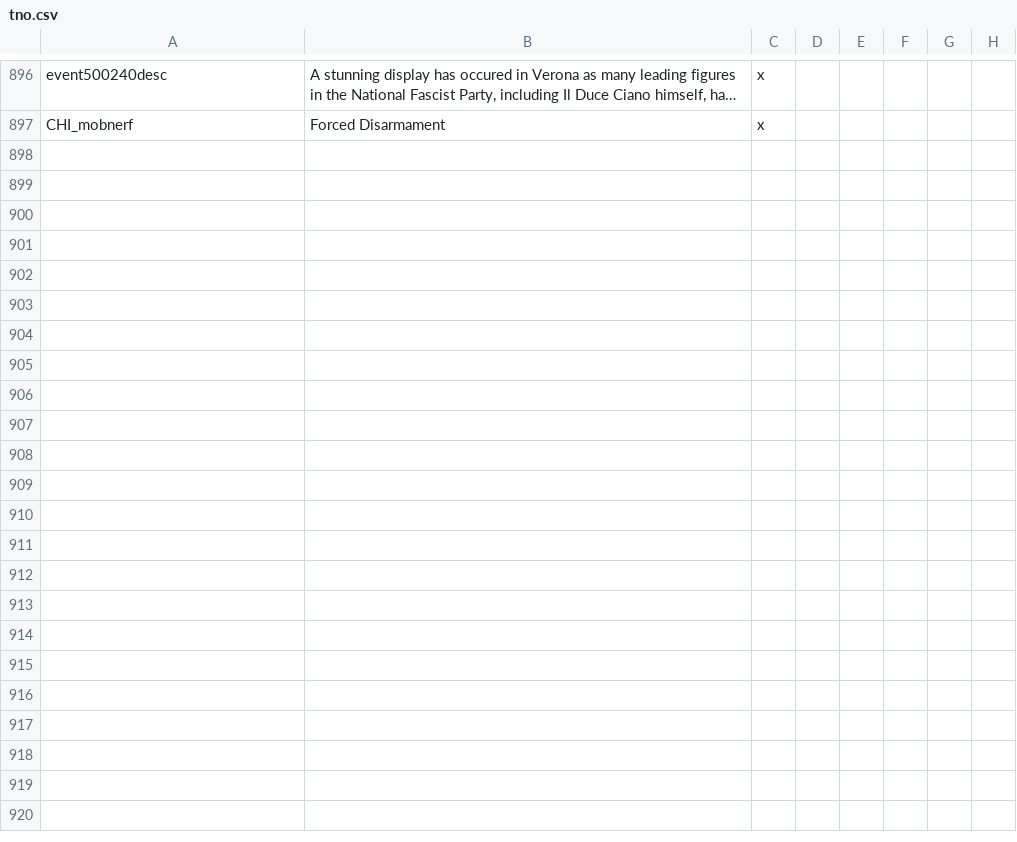
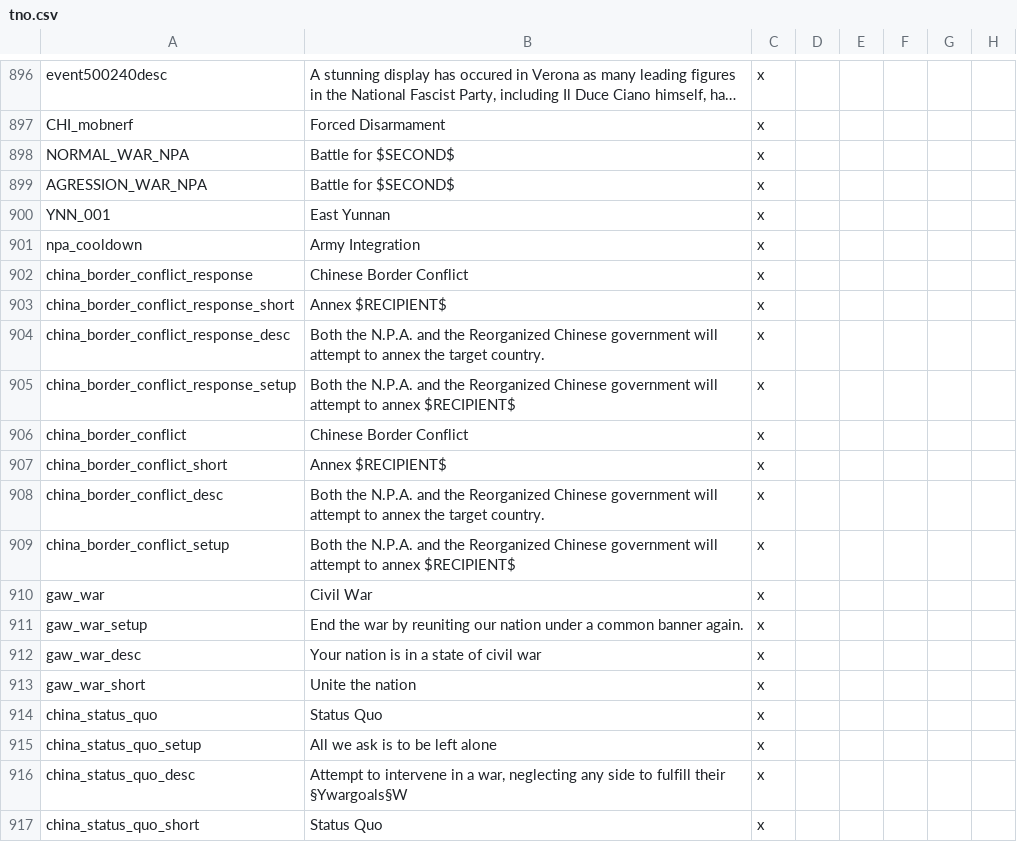
Before and after one commit to codingfan786/Vic2-TNO, a CSV file: TNO/localisation/tno.csv, drawn as a sheet; only a part is shown, gaps mark what is left out; long unchanged cells end in …; rows hold the shown columns only; the diff covers the shown part only; the diff names each change by its address in the sheet, - before the commit and + after, or states it on an @@ line.

Commit message:
Great Asian War Rework Part 2
Fully done new Long Yun Great Asian war mechanics.
Playable Yunnan and China with their own shit.

```diff
--- a/TNO/localisation/tno.csv
+++ b/TNO/localisation/tno.csv
+row 898: NORMAL_WAR_NPA | Battle for $SECOND$ | x
+row 899: AGRESSION_WAR_NPA | Battle for $SECOND$ | x
+row 900: YNN_001 | East Yunnan | x
+row 901: npa_cooldown | Army Integration | x
+row 902: china_border_conflict_response | Chinese Border Conflict | x
+row 903: china_border_conflict_response_short | Annex $RECIPIENT$ | x
+row 904: china_border_conflict_response_desc | Both the N.P.A. and the Reorganized Chinese government will attempt to annex the target country. | x
+row 905: china_border_conflict_response_setup | Both the N.P.A. and the Reorganized Chinese government will attempt to annex $RECIPIENT$ | x
+row 906: china_border_conflict | Chinese Border Conflict | x
+row 907: china_border_conflict_short | Annex $RECIPIENT$ | x
+row 908: china_border_conflict_desc | Both the N.P.A. and the Reorganized Chinese government will attempt to annex the target country. | x
+row 909: china_border_conflict_setup | Both the N.P.A. and the Reorganized Chinese government will attempt to annex $RECIPIENT$ | x
+row 910: gaw_war | Civil War | x
+row 911: gaw_war_setup | End the war by reuniting our nation under a common banner again. | x
+row 912: gaw_war_desc | Your nation is in a state of civil war | x
+row 913: gaw_war_short | Unite the nation | x
+row 914: china_status_quo | Status Quo | x
+row 915: china_status_quo_setup | All we ask is to be left alone | x
+row 916: china_status_quo_desc | Attempt to intervene in a war, neglecting any side to fulfill their §Ywargoals§W | x
+row 917: china_status_quo_short | Status Quo | x
```
Also changed, not shown: 10 added rows elsewhere in this file, TNO/localisation/newtext.csv, 45 other files.
